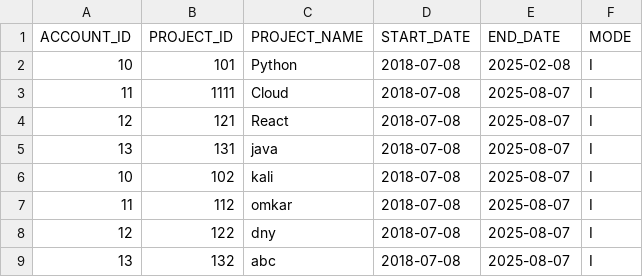
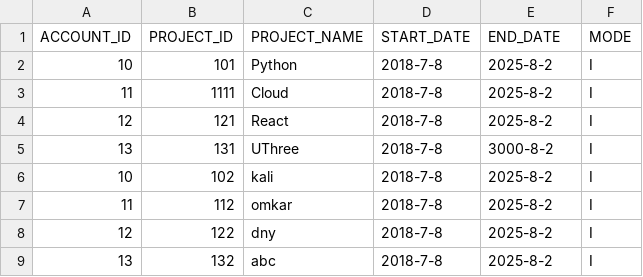
Before and after one commit to OmkarD7/Python-Basics, a CSV file: TestCase1/Project_Details(2).csv, drawn as a sheet.

```diff
--- a/TestCase1/Project_Details(2).csv
+++ b/TestCase1/Project_Details(2).csv
@@ -1,9 +1,9 @@
 ACCOUNT_ID,PROJECT_ID,PROJECT_NAME,START_DATE,END_DATE,MODE
-10,101,Python,2018-07-08,2025-02-08,I
-11,1111,Cloud,2018-07-08,2025-08-07,I
-12,121,React,2018-07-08,2025-08-07,I
-13,131,java,2018-07-08,2025-08-07,I
-10,102,kali,2018-07-08,2025-08-07,I
-11,112,omkar,2018-07-08,2025-08-07,I
-12,122,dny,2018-07-08,2025-08-07,I
-13,132,abc,2018-07-08,2025-08-07,I
+10,101,Python,2018-7-8,2025-8-2,I
+11,1111,Cloud,2018-7-8,2025-8-2,I
+12,121,React,2018-7-8,2025-8-2,I
+13,131,UThree,2018-7-8,3000-8-2,I
+10,102,kali,2018-7-8,2025-8-2,I
+11,112,omkar,2018-7-8,2025-8-2,I
+12,122,dny,2018-7-8,2025-8-2,I
+13,132,abc,2018-7-8,2025-8-2,I
```
Also changed, not shown: TestCase1/Project_Details(1).csv, TestCase1/Project_Details(3).csv, 15 other files.
